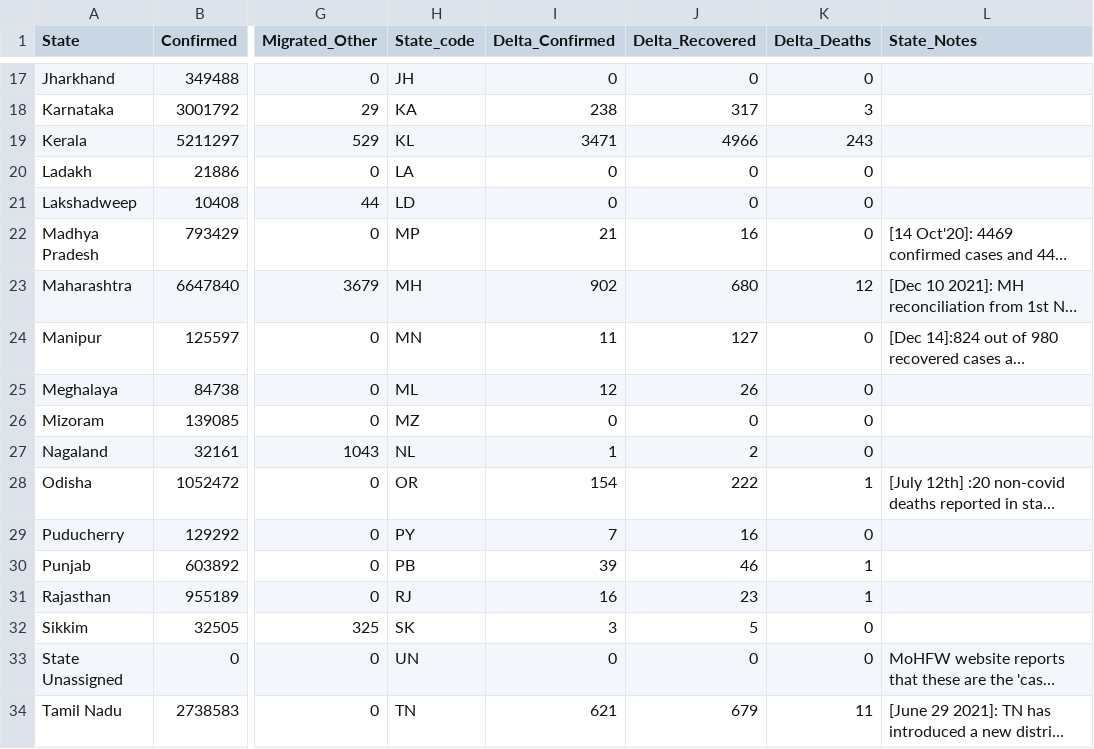
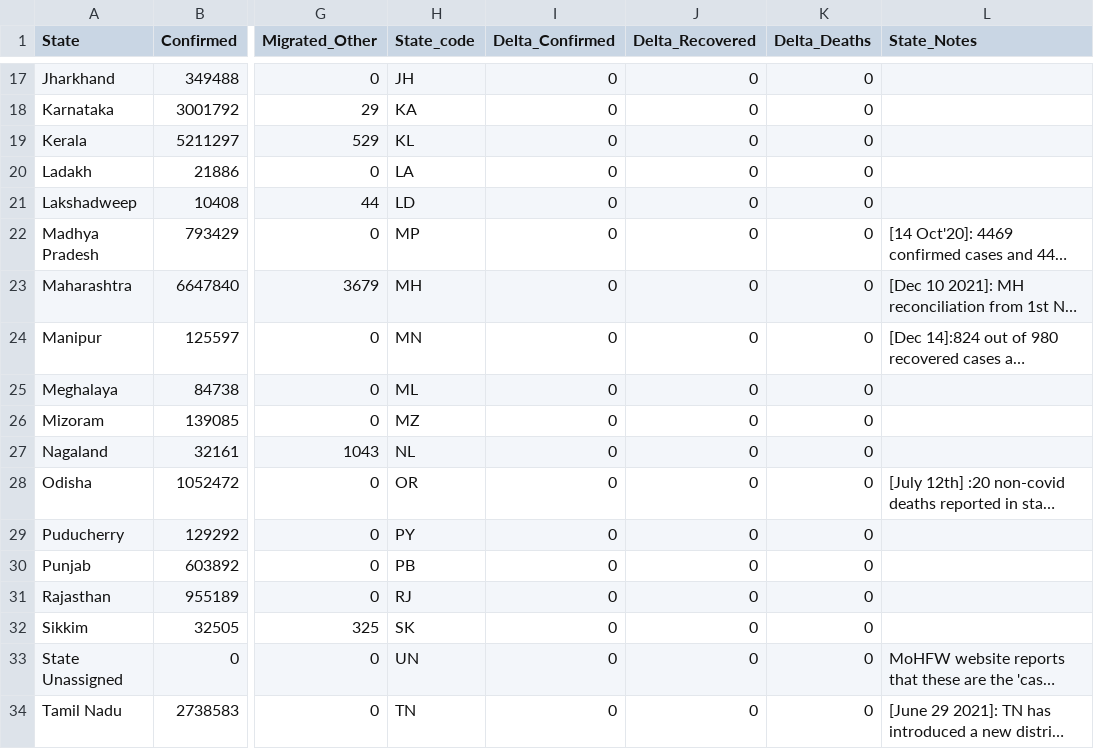
Before and after one commit to keshavashiya/covid19bharat_data, a CSV file: csv/latest/state_wise.csv, drawn as a sheet; only a part is shown, gaps mark what is left out; long unchanged cells end in …; the diff covers the shown part only; the diff names each change by its address in the sheet, - before the commit and + after, or states it on an @@ line.

```diff
--- a/csv/latest/state_wise.csv
+++ b/csv/latest/state_wise.csv
-I18 (Delta_Confirmed): 238
+I18 (Delta_Confirmed): 0
-J18 (Delta_Recovered): 317
+J18 (Delta_Recovered): 0
-K18 (Delta_Deaths): 3
+K18 (Delta_Deaths): 0
-I19 (Delta_Confirmed): 3471
+I19 (Delta_Confirmed): 0
-J19 (Delta_Recovered): 4966
+J19 (Delta_Recovered): 0
-K19 (Delta_Deaths): 243
+K19 (Delta_Deaths): 0
-I22 (Delta_Confirmed): 21
+I22 (Delta_Confirmed): 0
-J22 (Delta_Recovered): 16
+J22 (Delta_Recovered): 0
-I23 (Delta_Confirmed): 902
+I23 (Delta_Confirmed): 0
-J23 (Delta_Recovered): 680
+J23 (Delta_Recovered): 0
-K23 (Delta_Deaths): 12
+K23 (Delta_Deaths): 0
-I24 (Delta_Confirmed): 11
+I24 (Delta_Confirmed): 0
-J24 (Delta_Recovered): 127
+J24 (Delta_Recovered): 0
-I25 (Delta_Confirmed): 12
+I25 (Delta_Confirmed): 0
-J25 (Delta_Recovered): 26
+J25 (Delta_Recovered): 0
-I27 (Delta_Confirmed): 1
+I27 (Delta_Confirmed): 0
-J27 (Delta_Recovered): 2
+J27 (Delta_Recovered): 0
-I28 (Delta_Confirmed): 154
+I28 (Delta_Confirmed): 0
-J28 (Delta_Recovered): 222
+J28 (Delta_Recovered): 0
-K28 (Delta_Deaths): 1
+K28 (Delta_Deaths): 0
-I29 (Delta_Confirmed): 7
+I29 (Delta_Confirmed): 0
-J29 (Delta_Recovered): 16
+J29 (Delta_Recovered): 0
-I30 (Delta_Confirmed): 39
+I30 (Delta_Confirmed): 0
-J30 (Delta_Recovered): 46
+J30 (Delta_Recovered): 0
-K30:K31 (Delta_Deaths): 1
+K30:K31 (Delta_Deaths): 0
-I31 (Delta_Confirmed): 16
+I31 (Delta_Confirmed): 0
-J31 (Delta_Recovered): 23
+J31 (Delta_Recovered): 0
-I32 (Delta_Confirmed): 3
+I32 (Delta_Confirmed): 0
-J32 (Delta_Recovered): 5
+J32 (Delta_Recovered): 0
-I34 (Delta_Confirmed): 621
+I34 (Delta_Confirmed): 0
-J34 (Delta_Recovered): 679
+J34 (Delta_Recovered): 0
-K34 (Delta_Deaths): 11
+K34 (Delta_Deaths): 0
```
Also changed, not shown: 43 edited cells elsewhere in this file.
